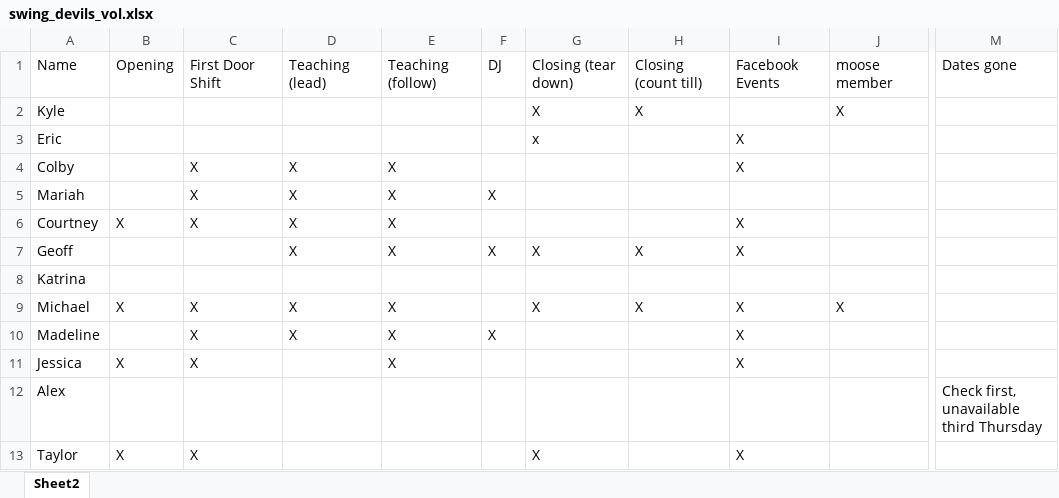
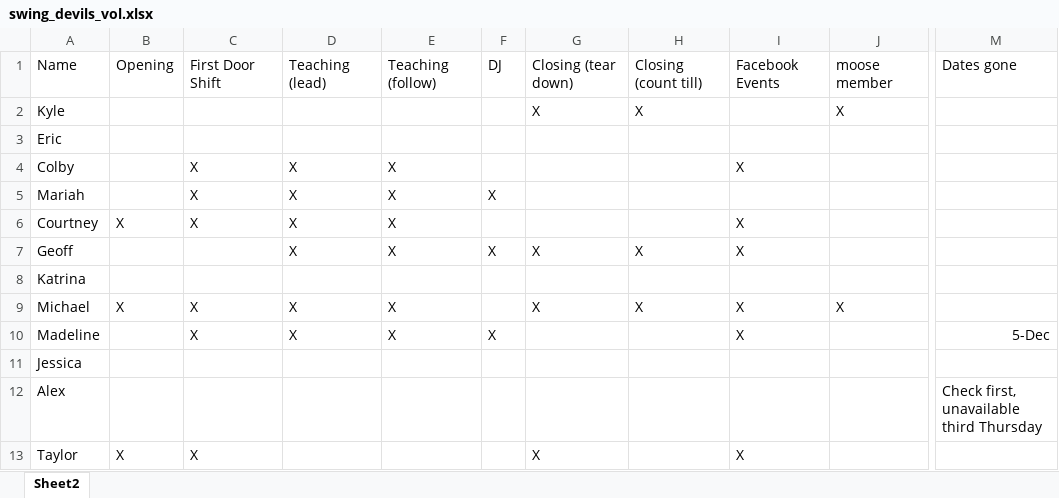
Before and after one commit to kedoty/Swing-Devils-Volunteer-Randomizer, an Excel workbook: swing_devils_vol.xlsx, sheet Sheet2, drawn as a sheet; only a part is shown, gaps mark what is left out; values as stored, in another font and other column widths than the file's, no borders; the diff names each change by its address in the sheet, - before the commit and + after, or states it on an @@ line.

Commit message:
New sheet made for December

```diff
--- a/swing_devils_vol.xlsx (sheet Sheet2)
+++ b/swing_devils_vol.xlsx (sheet Sheet2)
-G3: x
+G3: (empty)
-I3: X
+I3: (empty)
-M10: (empty)
+M10: 5-Dec
-B11: X
+B11: (empty)
-C11: X
+C11: (empty)
-E11: X
+E11: (empty)
-I11: X
+I11: (empty)
```
Also changed, not shown: swing_devils.xlsx, 3 other files.
